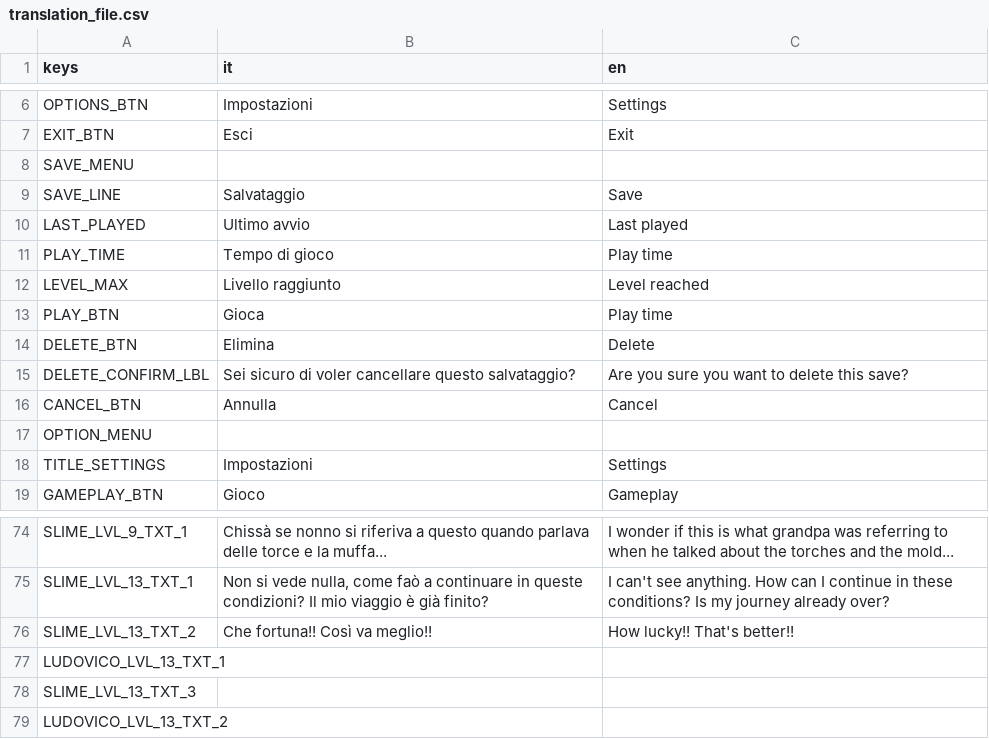
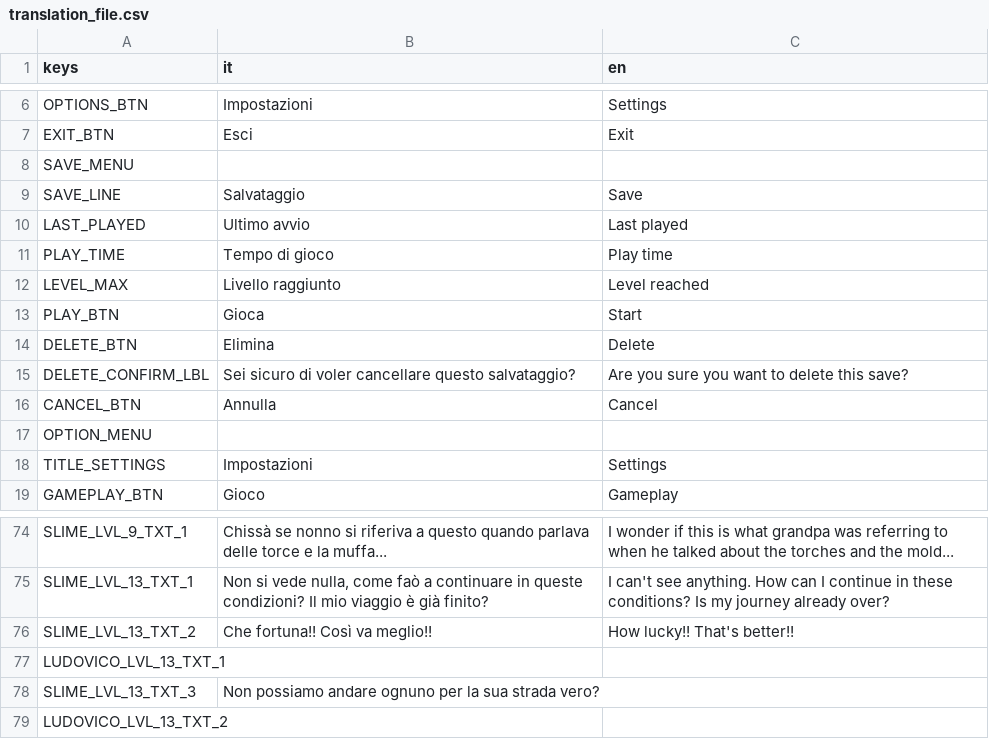
Before and after one commit to AndreBelo96/SlimeAdventure, a CSV file: Localization/translation_file.csv, drawn as a sheet; only a part is shown, gaps mark what is left out.

Commit message:
2026 - 04 - feat - translation

```diff
--- a/Localization/translation_file.csv
+++ b/Localization/translation_file.csv
@@ -12,3 +12,3 @@ PLAY_TIME,Tempo di gioco,Play time
 LEVEL_MAX,Livello raggiunto,Level reached
-PLAY_BTN,Gioca,Play time
+PLAY_BTN,Gioca,Start
 DELETE_BTN,Elimina,Delete
@@ -79,3 +79,3 @@ SLIME_LVL_13_TXT_2,Che fortuna!! Così va meglio!!,How lucky!! That's better!!
 LUDOVICO_LVL_13_TXT_1,,
-SLIME_LVL_13_TXT_3,,
+SLIME_LVL_13_TXT_3,Non possiamo andare ognuno per la sua strada vero?,
 LUDOVICO_LVL_13_TXT_2,,
```
Also changed, not shown: 4 other files.
